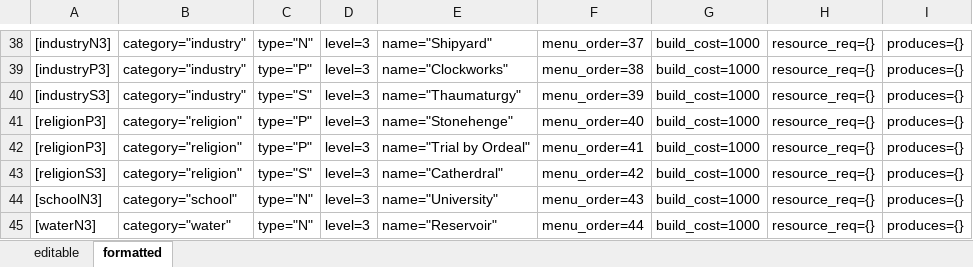
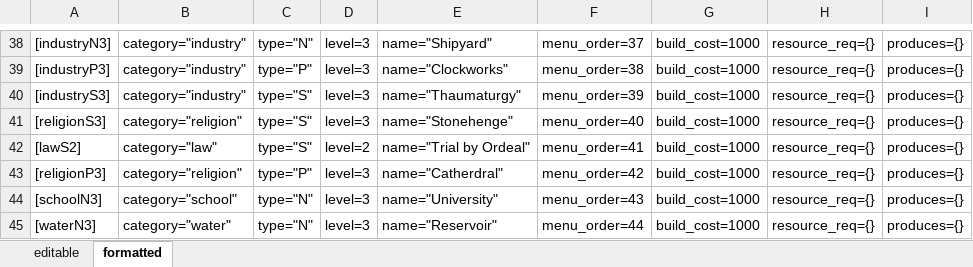
Before and after one commit to ledfox/godotCityBuilder, an Excel workbook: CityBuilder/resources/configEditor.xlsx, sheet formatted, drawn as a sheet; only a part is shown, gaps mark what is left out; values as stored, in another font and other column widths than the file's, no borders; the diff covers the shown part only; the diff names each change by its address in the sheet, - before the commit and + after, or states it on an @@ line.

Commit message:
Made building types, fixed conf_file

```diff
--- a/CityBuilder/resources/configEditor.xlsx (sheet formatted)
+++ b/CityBuilder/resources/configEditor.xlsx (sheet formatted)
-A41: [religionP3]
+A41: [religionS3]
-C41:C42: type="P"
+C41:C42: type="S"
-A42: [religionP3]
+A42: [lawS2]
-B42: category="religion"
+B42: category="law"
-D42: level=3
+D42: level=2
-A43: [religionS3]
+A43: [religionP3]
-C43: type="S"
+C43: type="P"
```
Also changed, not shown: 3 added rows and 13 edited cells elsewhere in this sheet, sheet editable, formulas that keep their value, 17 other files.
